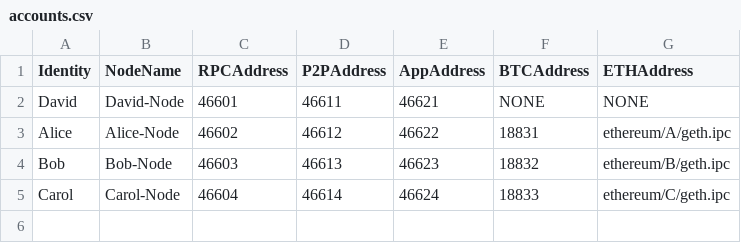
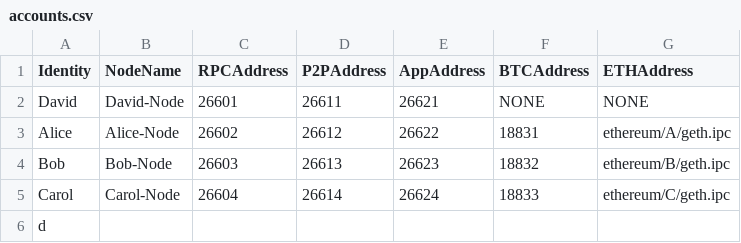
Before and after one commit to Oneledger/protocol, a CSV file: node/scripts/accounts.csv, drawn as a sheet.

```diff
--- a/node/scripts/accounts.csv
+++ b/node/scripts/accounts.csv
@@ -1,5 +1,6 @@
 Identity,NodeName,RPCAddress,P2PAddress,AppAddress,BTCAddress,ETHAddress
-David,David-Node,46601,46611,46621,NONE,NONE
-Alice,Alice-Node,46602,46612,46622,18831,ethereum/A/geth.ipc
-Bob,Bob-Node,46603,46613,46623,18832,ethereum/B/geth.ipc
-Carol,Carol-Node,46604,46614,46624,18833,ethereum/C/geth.ipc
+David,David-Node,26601,26611,26621,NONE,NONE
+Alice,Alice-Node,26602,26612,26622,18831,ethereum/A/geth.ipc
+Bob,Bob-Node,26603,26613,26623,18832,ethereum/B/geth.ipc
+Carol,Carol-Node,26604,26614,26624,18833,ethereum/C/geth.ipc
+d
```
Also changed, not shown: 31 other files.
